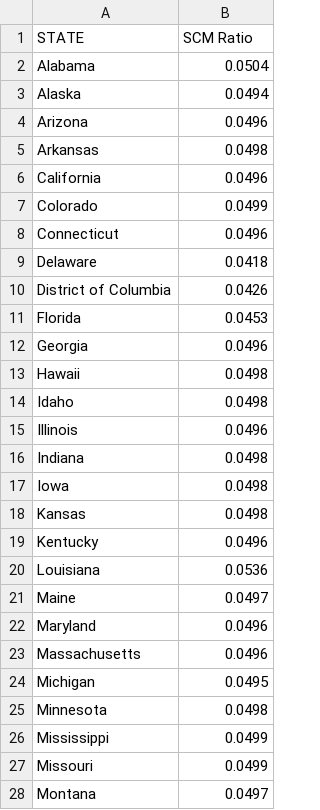
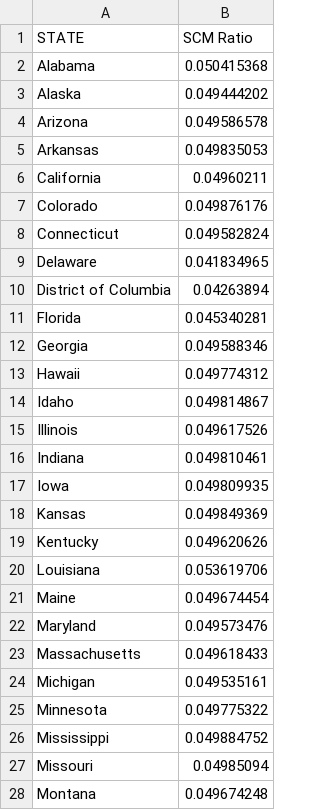
Before and after one commit to ErchHines/Off-Highway-Model, a CSV file: Unknown Update/SCM Ratio.csv, drawn as a sheet; only a part is shown; the diff covers the shown part only.

```diff
--- a/Unknown Update/SCM Ratio.csv
+++ b/Unknown Update/SCM Ratio.csv
@@ -1,28 +1,28 @@
 STATE,SCM Ratio
-Alabama,0.0504
-Alaska,0.0494
-Arizona,0.0496
-Arkansas,0.0498
-California,0.0496
-Colorado,0.0499
-Connecticut,0.0496
-Delaware,0.0418
-District of Columbia,0.0426
-Florida,0.0453
-Georgia,0.0496
-Hawaii,0.0498
-Idaho,0.0498
-Illinois,0.0496
-Indiana,0.0498
-Iowa,0.0498
-Kansas,0.0498
-Kentucky,0.0496
-Louisiana,0.0536
-Maine,0.0497
-Maryland,0.0496
-Massachusetts,0.0496
-Michigan,0.0495
-Minnesota,0.0498
-Mississippi,0.0499
-Missouri,0.0499
-Montana,0.0497
+Alabama,0.050415368
+Alaska,0.049444202
+Arizona,0.049586578
+Arkansas,0.049835053
+California,0.04960211
+Colorado,0.049876176
+Connecticut,0.049582824
+Delaware,0.041834965
+District of Columbia,0.04263894
+Florida,0.045340281
+Georgia,0.049588346
+Hawaii,0.049774312
+Idaho,0.049814867
+Illinois,0.049617526
+Indiana,0.049810461
+Iowa,0.049809935
+Kansas,0.049849369
+Kentucky,0.049620626
+Louisiana,0.053619706
+Maine,0.049674454
+Maryland,0.049573476
+Massachusetts,0.049618433
+Michigan,0.049535161
+Minnesota,0.049775322
+Mississippi,0.049884752
+Missouri,0.04985094
+Montana,0.049674248
```
Also changed, not shown: 24 edited cells elsewhere in this file, 1 Year Update/Ag Fuel Expenditures State.csv, 1 Year Update/Retail Gasoline.csv, 2 other files.
